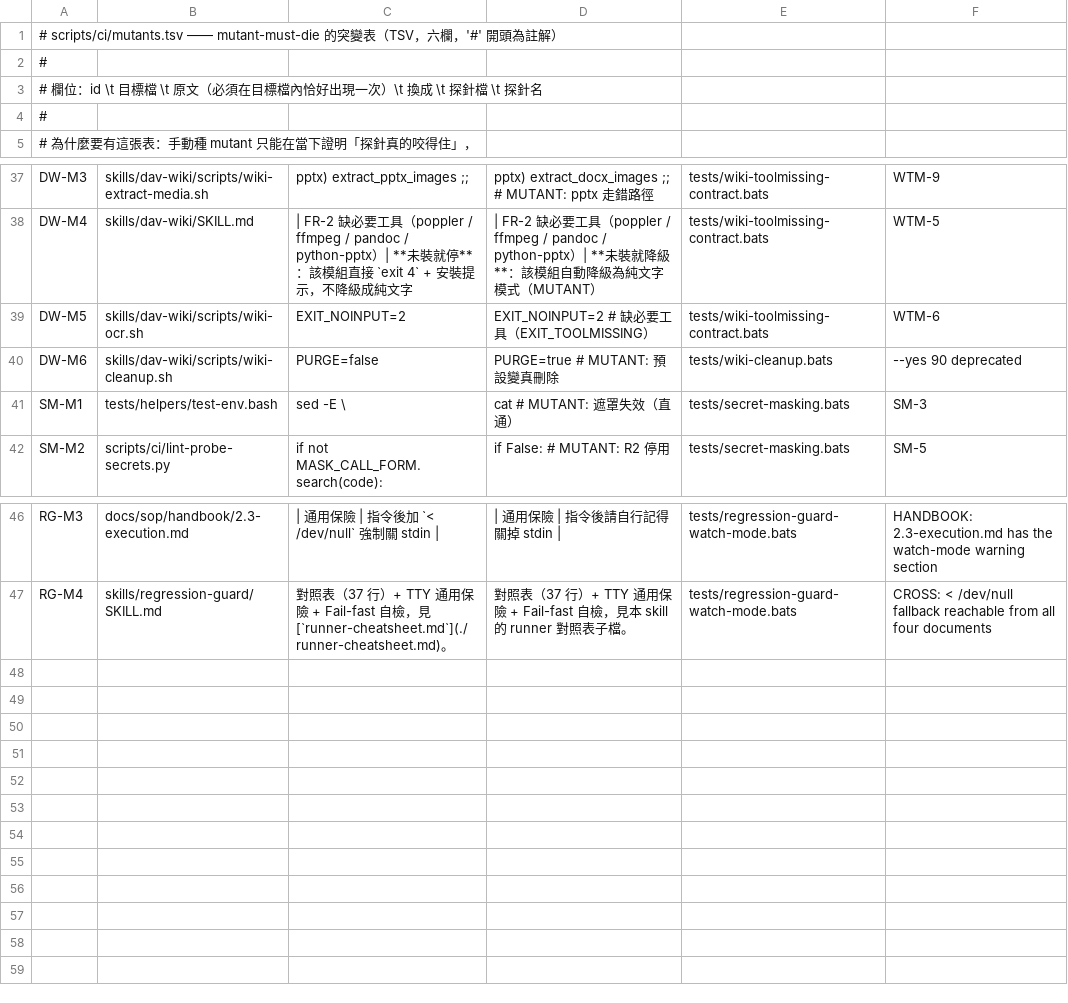
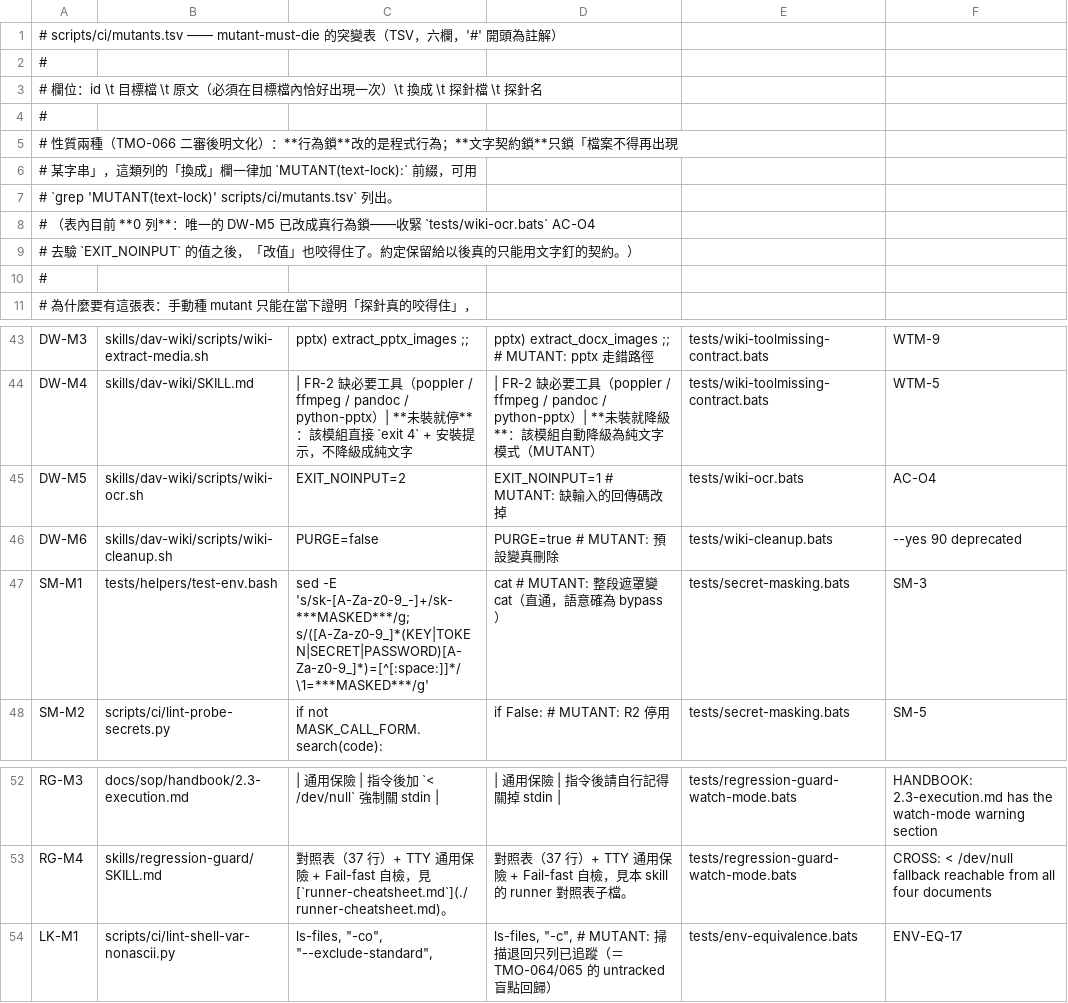
Before and after one commit to freedomw1987/tree_monstor, a TSV file: scripts/ci/mutants.tsv, drawn as a sheet; only a part is shown, gaps mark what is left out.

```diff
--- a/scripts/ci/mutants.tsv
+++ b/scripts/ci/mutants.tsv
@@ -4,2 +4,8 @@
 #
+# 性質兩種（TMO-066 二審後明文化）：**行為鎖**改的是程式行為；**文字契約鎖**只鎖「檔案不得再出現
+#   某字串」，這類列的「換成」欄一律加 `MUTANT(text-lock):` 前綴，可用
+#   `grep 'MUTANT(text-lock)' scripts/ci/mutants.tsv` 列出。
+#   （表內目前 **0 列**：唯一的 DW-M5 已改成真行為鎖——收緊 `tests/wiki-ocr.bats` AC-O4
+#     去驗 `EXIT_NOINPUT` 的值之後，「改值」也咬得住了。約定保留給以後真的只能用文字釘的契約。）
+#
 # 為什麼要有這張表：手動種 mutant 只能在當下證明「探針真的咬得住」，
@@ -38,5 +44,5 @@ DW-M3	skills/dav-wiki/scripts/wiki-extract-media.sh	        pptx) extract_pptx_i
 DW-M4	skills/dav-wiki/SKILL.md	| FR-2 缺必要工具（poppler / ffmpeg / pandoc / python-pptx）| **未裝就停**：該模組直接 `exit 4` + 安裝提示，不降級成純文字	| FR-2 缺必要工具（poppler / ffmpeg / pandoc / python-pptx）| **未裝就降級**：該模組自動降級為純文字模式（MUTANT）	tests/wiki-toolmissing-contract.bats	WTM-5
-DW-M5	skills/dav-wiki/scripts/wiki-ocr.sh	EXIT_NOINPUT=2	EXIT_NOINPUT=2  # 缺必要工具（EXIT_TOOLMISSING）	tests/wiki-toolmissing-contract.bats	WTM-6
+DW-M5	skills/dav-wiki/scripts/wiki-ocr.sh	EXIT_NOINPUT=2	EXIT_NOINPUT=1  # MUTANT: 缺輸入的回傳碼改掉	tests/wiki-ocr.bats	AC-O4
 DW-M6	skills/dav-wiki/scripts/wiki-cleanup.sh	PURGE=false	PURGE=true  # MUTANT: 預設變真刪除	tests/wiki-cleanup.bats	--yes 90 deprecated
-SM-M1	tests/helpers/test-env.bash	  sed -E \	  cat # MUTANT: 遮罩失效（直通）	tests/secret-masking.bats	SM-3
+SM-M1	tests/helpers/test-env.bash	  sed -E 's/sk-[A-Za-z0-9_-]+/sk-***MASKED***/g; s/([A-Za-z0-9_]*(KEY|TOKEN|SECRET|PASSWORD)[A-Za-z0-9_]*)=[^[:space:]]*/\1=***MASKED***/g'	  cat  # MUTANT: 整段遮罩變 cat（直通，語意確為 bypass）	tests/secret-masking.bats	SM-3
 SM-M2	scripts/ci/lint-probe-secrets.py	            if not MASK_CALL_FORM.search(code):	            if False:  # MUTANT: R2 停用	tests/secret-masking.bats	SM-5
@@ -47 +53,2 @@ RG-M3	docs/sop/handbook/2.3-execution.md	| 通用保險 | 指令後加 `< /dev/n
 RG-M4	skills/regression-guard/SKILL.md	對照表（37 行）+ TTY 通用保險 + Fail-fast 自檢，見 [`runner-cheatsheet.md`](./runner-cheatsheet.md)。	對照表（37 行）+ TTY 通用保險 + Fail-fast 自檢，見本 skill 的 runner 對照表子檔。	tests/regression-guard-watch-mode.bats	CROSS: < /dev/null fallback reachable from all four documents
+LK-M1	scripts/ci/lint-shell-var-nonascii.py	"ls-files", "-co", "--exclude-standard",	"ls-files", "-c",  # MUTANT: 掃描退回只列已追蹤（＝TMO-064/065 的 untracked 盲點回歸）	tests/env-equivalence.bats	ENV-EQ-17
```
Also changed, not shown: 10 other files.
